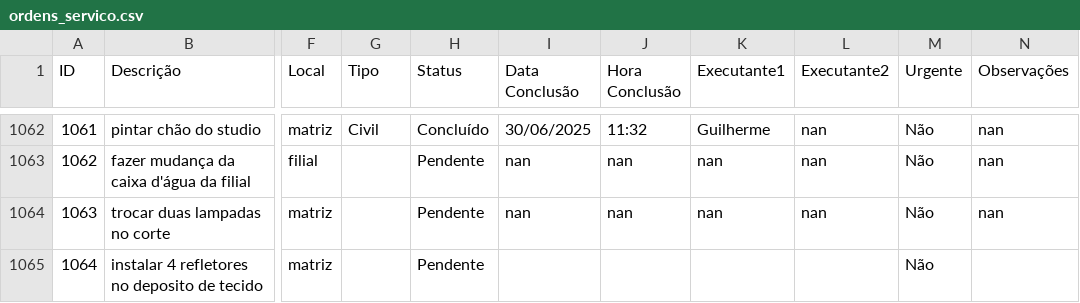
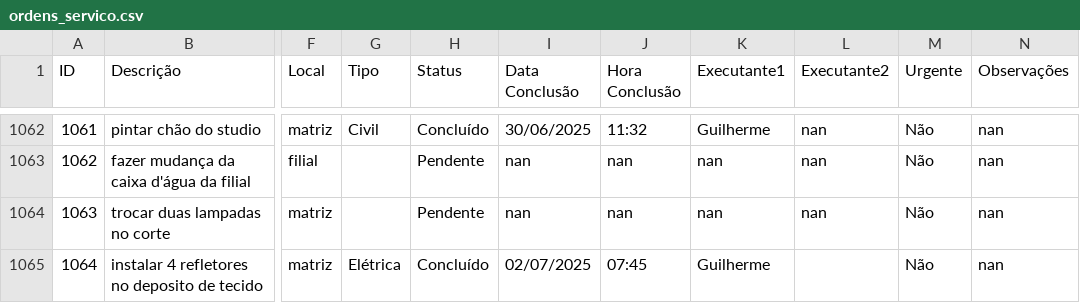
Before and after one commit to vilelarobson0971/os_manut, a CSV file: ordens_servico.csv, drawn as a sheet; only a part is shown, gaps mark what is left out; the diff names each change by its address in the sheet, - before the commit and + after, or states it on an @@ line.

Commit message:
Atualização automática do sistema de OS

```diff
--- a/ordens_servico.csv
+++ b/ordens_servico.csv
-G1065 (Tipo): (empty)
+G1065 (Tipo): Elétrica
-H1065 (Status): Pendente
+H1065 (Status): Concluído
-I1065 (Data Conclusão): (empty)
+I1065 (Data Conclusão): 02/07/2025
-J1065 (Hora Conclusão): (empty)
+J1065 (Hora Conclusão): 07:45
-K1065 (Executante1): (empty)
+K1065 (Executante1): Guilherme
-N1065 (Observações): (empty)
+N1065 (Observações): nan
```
